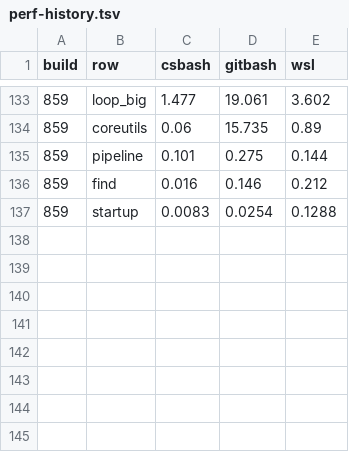
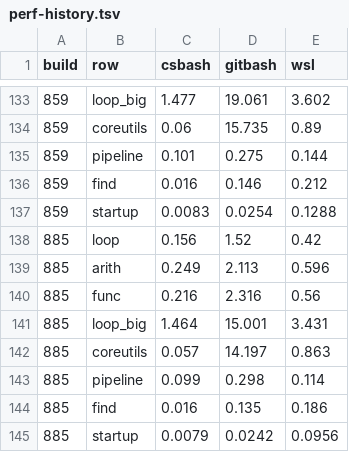
Before and after one commit to Klinkenbecker/csharpBash, a TSV file: docs/perf-history.tsv, drawn as a sheet; only a part is shown, gaps mark what is left out; the diff names each change by its address in the sheet, - before the commit and + after, or states it on an @@ line.

```diff
--- a/docs/perf-history.tsv
+++ b/docs/perf-history.tsv
+row 138: 885 | loop | 0.156 | 1.52 | 0.42
+row 139: 885 | arith | 0.249 | 2.113 | 0.596
+row 140: 885 | func | 0.216 | 2.316 | 0.56
+row 141: 885 | loop_big | 1.464 | 15.001 | 3.431
+row 142: 885 | coreutils | 0.057 | 14.197 | 0.863
+row 143: 885 | pipeline | 0.099 | 0.298 | 0.114
+row 144: 885 | find | 0.016 | 0.135 | 0.186
+row 145: 885 | startup | 0.0079 | 0.0242 | 0.0956
```
Also changed, not shown: 38 other files.
